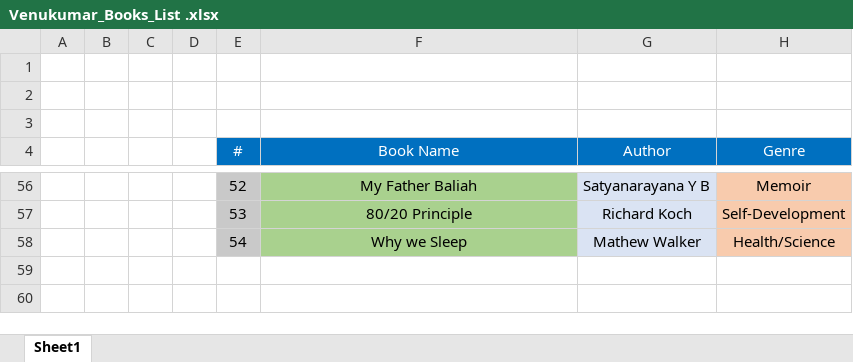
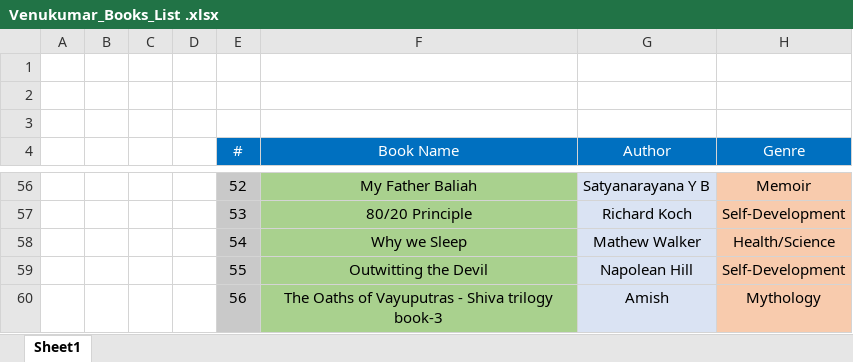
Before and after one commit to venukumarbv/MyBooksList, an Excel workbook: Venukumar_Books_List .xlsx, sheet Sheet1, drawn as a sheet; only a part is shown, gaps mark what is left out; values as stored, in another font and other column widths than the file's, no borders; the diff names each change by its address in the sheet, - before the commit and + after, or states it on an @@ line.

Commit message:
Added 2 more books

```diff
--- a/Venukumar_Books_List .xlsx (sheet Sheet1)
+++ b/Venukumar_Books_List .xlsx (sheet Sheet1)
+row 59:  |  |  |  | 55 | Outwitting the Devil | Napolean Hill | Self-Development
+row 60:  |  |  |  | 56 | The Oaths of Vayuputras - Shiva trilogy book-3 | Amish | Mythology
```
